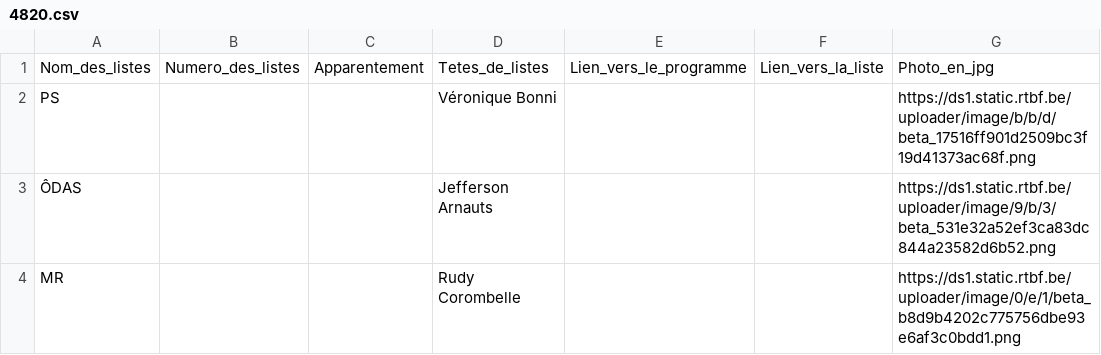
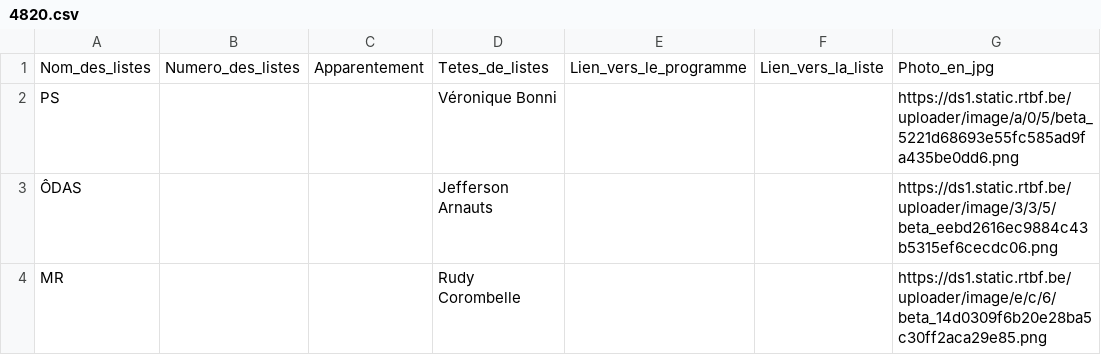
Before and after one commit to amcaw/electionslists, a CSV file: 4820.csv, drawn as a sheet.

Commit message:
Upload CSV file

```diff
--- a/4820.csv
+++ b/4820.csv
@@ -1,4 +1,4 @@
 Nom_des_listes,Numero_des_listes,Apparentement,Tetes_de_listes,Lien_vers_le_programme,Lien_vers_la_liste,Photo_en_jpg
-PS,,,Véronique Bonni,,,https://ds1.static.rtbf.be/uploader/image/b/b/d/beta_17516ff901d2509bc3f19d41373ac68f.png
-ÔDAS,,,Jefferson Arnauts,,,https://ds1.static.rtbf.be/uploader/image/9/b/3/beta_531e32a52ef3ca83dc844a23582d6b52.png
-MR,,,Rudy Corombelle,,,https://ds1.static.rtbf.be/uploader/image/0/e/1/beta_b8d9b4202c775756dbe93e6af3c0bdd1.png
+PS,,,Véronique Bonni,,,https://ds1.static.rtbf.be/uploader/image/a/0/5/beta_5221d68693e55fc585ad9fa435be0dd6.png
+ÔDAS,,,Jefferson Arnauts,,,https://ds1.static.rtbf.be/uploader/image/3/3/5/beta_eebd2616ec9884c43b5315ef6cecdc06.png
+MR,,,Rudy Corombelle,,,https://ds1.static.rtbf.be/uploader/image/e/c/6/beta_14d0309f6b20e28ba5c30ff2aca29e85.png
```
